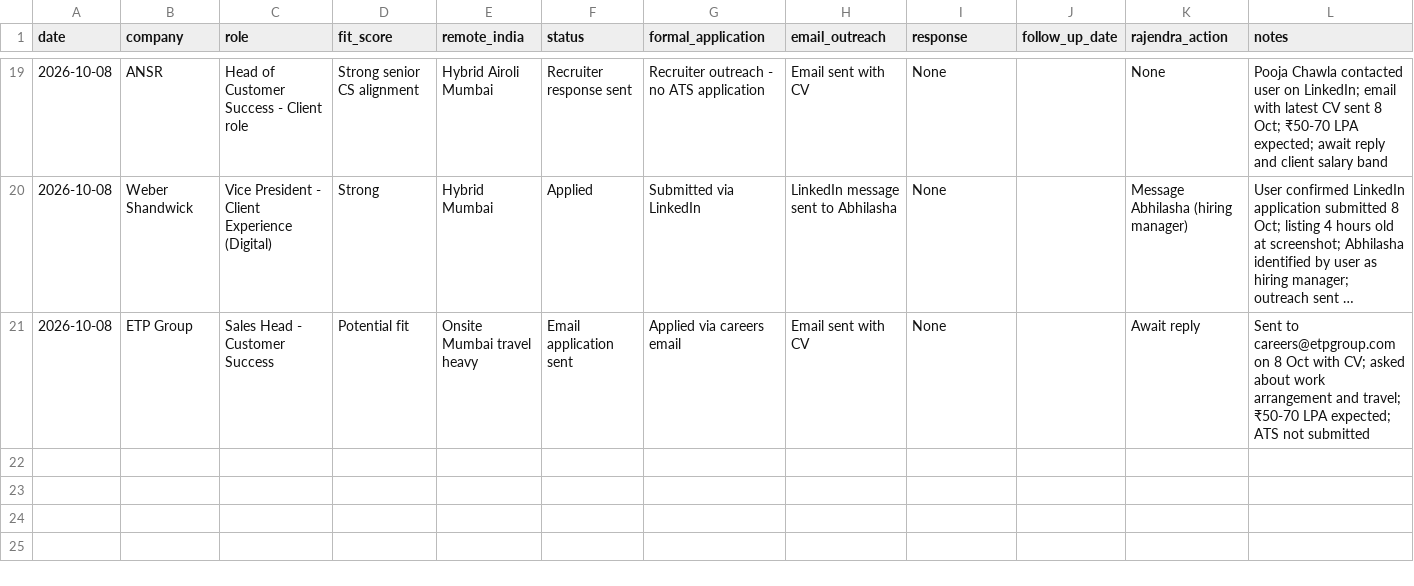
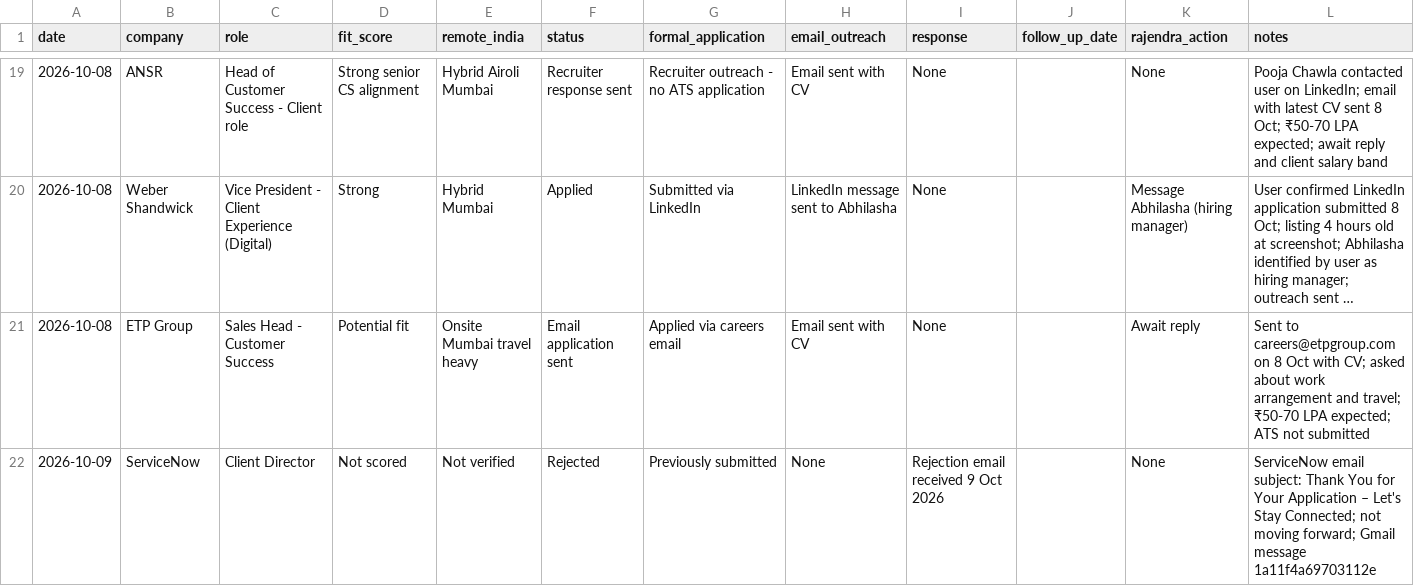
Before and after one commit to rraorajendra-2026/job-search-dashboard, a CSV file: data/jobs.csv, drawn as a sheet; only a part is shown, gaps mark what is left out; long unchanged cells end in …; the diff names each change by its address in the sheet, - before the commit and + after, or states it on an @@ line.

Commit message:
Record ServiceNow Client Director rejection received Oct 9

```diff
--- a/data/jobs.csv
+++ b/data/jobs.csv
+row 22: 2026-10-09 | ServiceNow | Client Director | Not scored | Not verified | Rejected | Previously submitted | None | Rejection email received 9 Oct 2026 |  | None | ServiceNow email subject: Thank You for Your Application – Let's Stay Connected; not moving forward; Gmail message 1a11f4a69703112e
```
